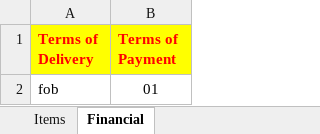
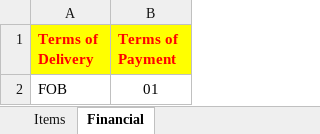
Before and after one commit to eiirikr/peza-ed, an Excel workbook: uploads/items.xlsx, sheet Financial, drawn as a sheet; values as stored, in another font and other column widths than the file's, no borders; the diff names each change by its address in the sheet, - before the commit and + after, or states it on an @@ line.

```diff
--- a/uploads/items.xlsx (sheet Financial)
+++ b/uploads/items.xlsx (sheet Financial)
-A2 (Terms of Delivery): fob
+A2 (Terms of Delivery): FOB
```
Also changed, not shown: sheet CONTAINER SEAL NO, 1 other file.
